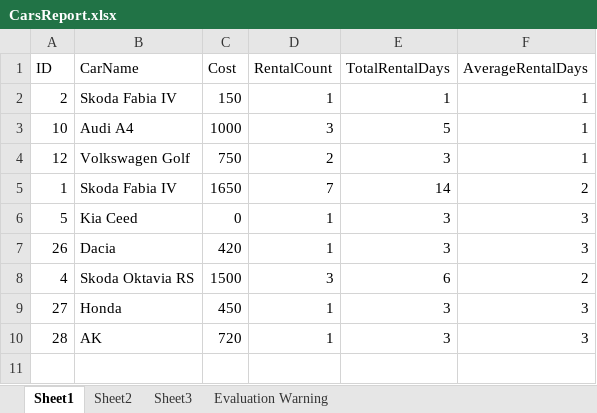
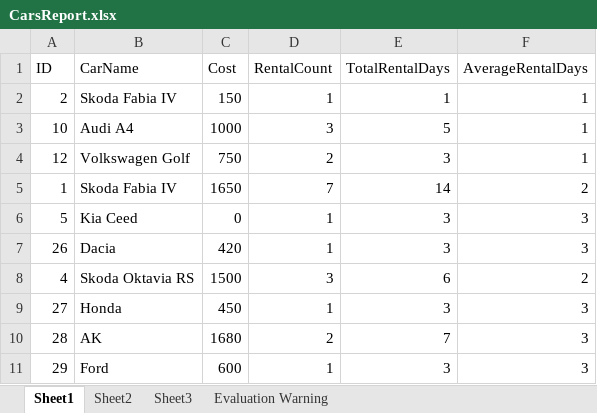
Before and after one commit to Matii01/CarRentProject, an Excel workbook: ExcelFiles/CarsReport.xlsx, sheet Sheet1, drawn as a sheet; values as stored, in another font and other column widths than the file's, no borders; the diff names each change by its address in the sheet, - before the commit and + after, or states it on an @@ line.

```diff
--- a/ExcelFiles/CarsReport.xlsx (sheet Sheet1)
+++ b/ExcelFiles/CarsReport.xlsx (sheet Sheet1)
-C10 (Cost): 720
+C10 (Cost): 1680
-D10 (RentalCount): 1
+D10 (RentalCount): 2
-E10 (TotalRentalDays): 3
+E10 (TotalRentalDays): 7
+row 11: 29 | Ford | 600 | 1 | 3 | 3
```
Also changed, not shown: 3 other files.
